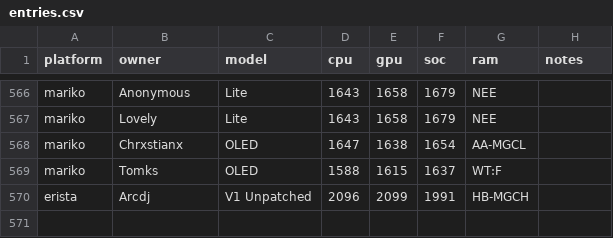
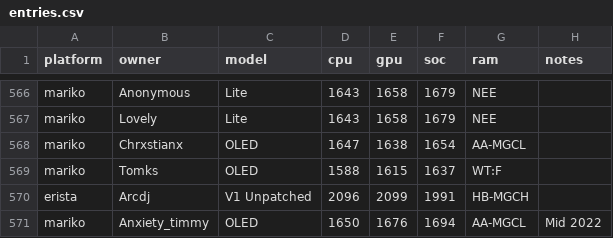
Before and after one commit to Horizon-OC/speedodb, a CSV file: data/entries.csv, drawn as a sheet; only a part is shown, gaps mark what is left out.

```diff
--- a/data/entries.csv
+++ b/data/entries.csv
@@ -570 +570,2 @@ mariko,Tomks,OLED,1588,1615,1637,WT:F,
 erista,Arcdj,V1 Unpatched,2096,2099,1991,HB-MGCH,
+mariko,Anxiety_timmy,OLED,1650,1676,1694,AA-MGCL,Mid 2022
```
Also changed, not shown: 1 other file.
